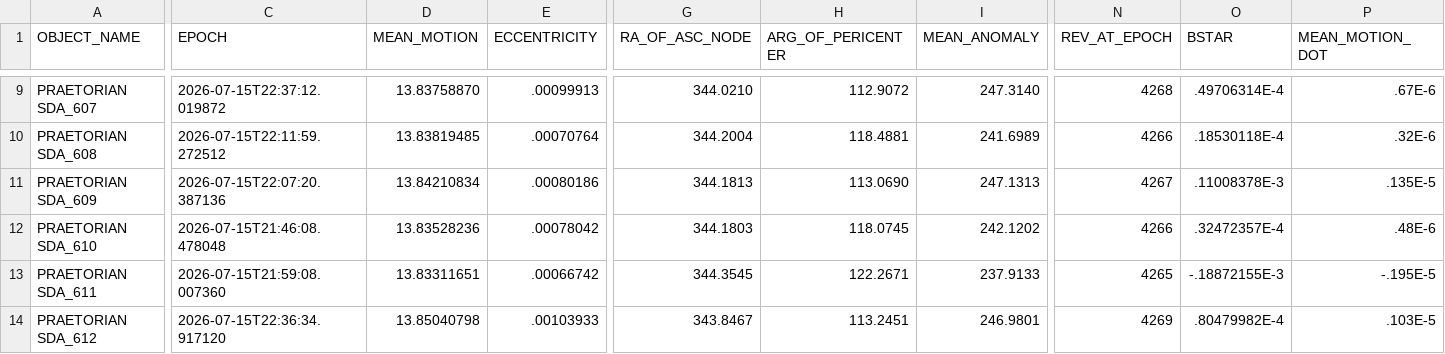
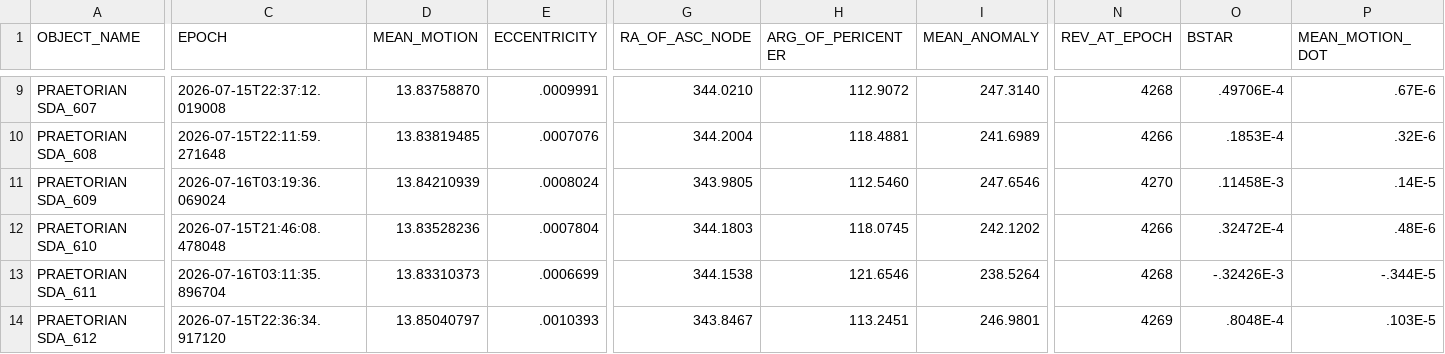
Before and after one commit to 20250721/tle.for.look4sat, a CSV file: data/Military.csv, drawn as a sheet; only a part is shown, gaps mark what is left out; the diff covers the shown part only; the diff names each change by its address in the sheet, - before the commit and + after, or states it on an @@ line.

```diff
--- a/data/Military.csv
+++ b/data/Military.csv
-C9 (EPOCH): 2026-07-15T22:37:12.019872
+C9 (EPOCH): 2026-07-15T22:37:12.019008
-E9 (ECCENTRICITY): .00099913
+E9 (ECCENTRICITY): .0009991
-O9 (BSTAR): .49706314E-4
+O9 (BSTAR): .49706E-4
-C10 (EPOCH): 2026-07-15T22:11:59.272512
+C10 (EPOCH): 2026-07-15T22:11:59.271648
-E10 (ECCENTRICITY): .00070764
+E10 (ECCENTRICITY): .0007076
-O10 (BSTAR): .18530118E-4
+O10 (BSTAR): .1853E-4
-C11 (EPOCH): 2026-07-15T22:07:20.387136
+C11 (EPOCH): 2026-07-16T03:19:36.069024
-D11 (MEAN_MOTION): 13.84210834
+D11 (MEAN_MOTION): 13.84210939
-E11 (ECCENTRICITY): .00080186
+E11 (ECCENTRICITY): .0008024
-G11 (RA_OF_ASC_NODE): 344.1813
+G11 (RA_OF_ASC_NODE): 343.9805
-H11 (ARG_OF_PERICENTER): 113.0690
+H11 (ARG_OF_PERICENTER): 112.5460
-I11 (MEAN_ANOMALY): 247.1313
+I11 (MEAN_ANOMALY): 247.6546
-N11 (REV_AT_EPOCH): 4267
+N11 (REV_AT_EPOCH): 4270
-O11 (BSTAR): .11008378E-3
+O11 (BSTAR): .11458E-3
-P11 (MEAN_MOTION_DOT): .135E-5
+P11 (MEAN_MOTION_DOT): .14E-5
-E12 (ECCENTRICITY): .00078042
+E12 (ECCENTRICITY): .0007804
-O12 (BSTAR): .32472357E-4
+O12 (BSTAR): .32472E-4
-C13 (EPOCH): 2026-07-15T21:59:08.007360
+C13 (EPOCH): 2026-07-16T03:11:35.896704
-D13 (MEAN_MOTION): 13.83311651
+D13 (MEAN_MOTION): 13.83310373
-E13 (ECCENTRICITY): .00066742
+E13 (ECCENTRICITY): .0006699
-G13 (RA_OF_ASC_NODE): 344.3545
+G13 (RA_OF_ASC_NODE): 344.1538
-H13 (ARG_OF_PERICENTER): 122.2671
+H13 (ARG_OF_PERICENTER): 121.6546
-I13 (MEAN_ANOMALY): 237.9133
+I13 (MEAN_ANOMALY): 238.5264
-N13 (REV_AT_EPOCH): 4265
+N13 (REV_AT_EPOCH): 4268
-O13 (BSTAR): -.18872155E-3
+O13 (BSTAR): -.32426E-3
-P13 (MEAN_MOTION_DOT): -.195E-5
+P13 (MEAN_MOTION_DOT): -.344E-5
-D14 (MEAN_MOTION): 13.85040798
+D14 (MEAN_MOTION): 13.85040797
-E14 (ECCENTRICITY): .00103933
+E14 (ECCENTRICITY): .0010393
-O14 (BSTAR): .80479982E-4
+O14 (BSTAR): .8048E-4
```
Also changed, not shown: 96 edited cells elsewhere in this file, data/New.csv, data/SatNOGS_Celestrak.csv, 4 other files.
